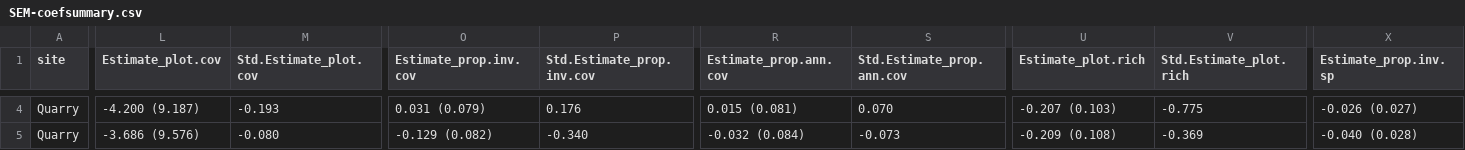
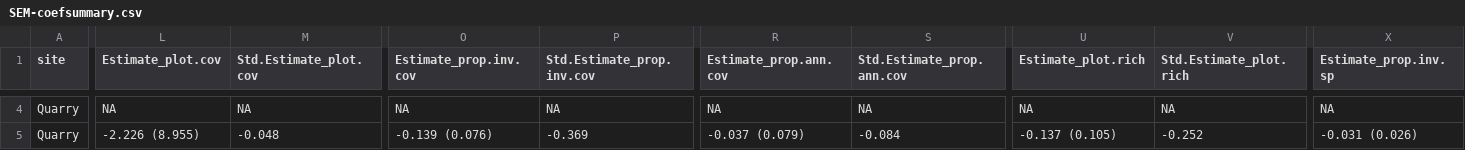
Before and after one commit to HARTLabGroup/Fire-Retartant-Veg-Soils, a CSV file: output/SEM-coefsummary.csv, drawn as a sheet; only a part is shown, gaps mark what is left out; the diff covers the shown part only; the diff names each change by its address in the sheet, - before the commit and + after, or states it on an @@ line.

```diff
--- a/output/SEM-coefsummary.csv
+++ b/output/SEM-coefsummary.csv
-L4 (Estimate_plot.cov): -4.200 (9.187)
+L4 (Estimate_plot.cov): NA
-M4 (Std.Estimate_plot.cov): -0.193
+M4 (Std.Estimate_plot.cov): NA
-O4 (Estimate_prop.inv.cov): 0.031 (0.079)
+O4 (Estimate_prop.inv.cov): NA
-P4 (Std.Estimate_prop.inv.cov): 0.176
+P4 (Std.Estimate_prop.inv.cov): NA
-R4 (Estimate_prop.ann.cov): 0.015 (0.081)
+R4 (Estimate_prop.ann.cov): NA
-S4 (Std.Estimate_prop.ann.cov): 0.070
+S4 (Std.Estimate_prop.ann.cov): NA
-U4 (Estimate_plot.rich): -0.207 (0.103)
+U4 (Estimate_plot.rich): NA
-V4 (Std.Estimate_plot.rich): -0.775
+V4 (Std.Estimate_plot.rich): NA
-X4 (Estimate_prop.inv.sp): -0.026 (0.027)
+X4 (Estimate_prop.inv.sp): NA
-L5 (Estimate_plot.cov): -3.686 (9.576)
+L5 (Estimate_plot.cov): -2.226 (8.955)
-M5 (Std.Estimate_plot.cov): -0.080
+M5 (Std.Estimate_plot.cov): -0.048
-O5 (Estimate_prop.inv.cov): -0.129 (0.082)
+O5 (Estimate_prop.inv.cov): -0.139 (0.076)
-P5 (Std.Estimate_prop.inv.cov): -0.340
+P5 (Std.Estimate_prop.inv.cov): -0.369
-R5 (Estimate_prop.ann.cov): -0.032 (0.084)
+R5 (Estimate_prop.ann.cov): -0.037 (0.079)
-S5 (Std.Estimate_prop.ann.cov): -0.073
+S5 (Std.Estimate_prop.ann.cov): -0.084
-U5 (Estimate_plot.rich): -0.209 (0.108)
+U5 (Estimate_plot.rich): -0.137 (0.105)
-V5 (Std.Estimate_plot.rich): -0.369
+V5 (Std.Estimate_plot.rich): -0.252
-X5 (Estimate_prop.inv.sp): -0.040 (0.028)
+X5 (Estimate_prop.inv.sp): -0.031 (0.026)
```
Also changed, not shown: 1 removed row and 109 edited cells elsewhere in this file, output/S4-observed-soilsXTreatmentXBurn.csv, output/SEM-r2summary.csv, 22 other files.
